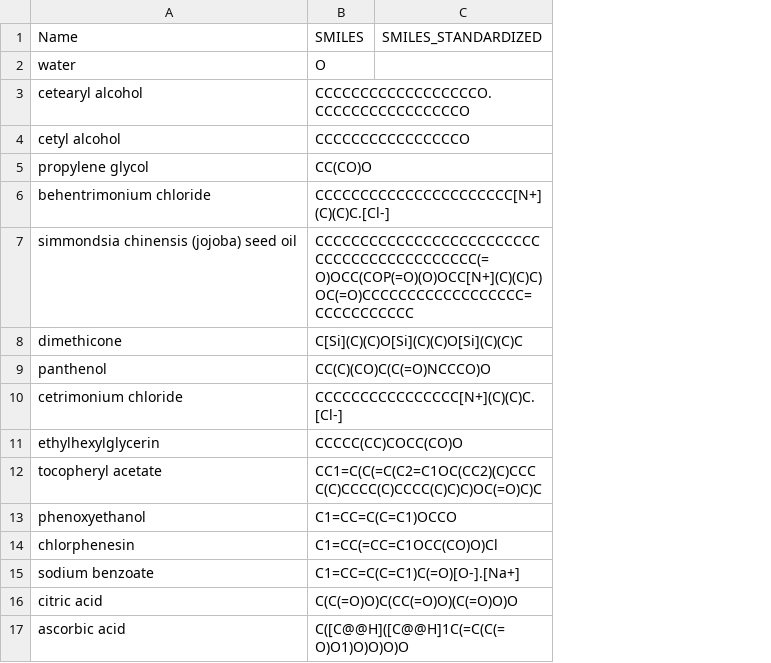
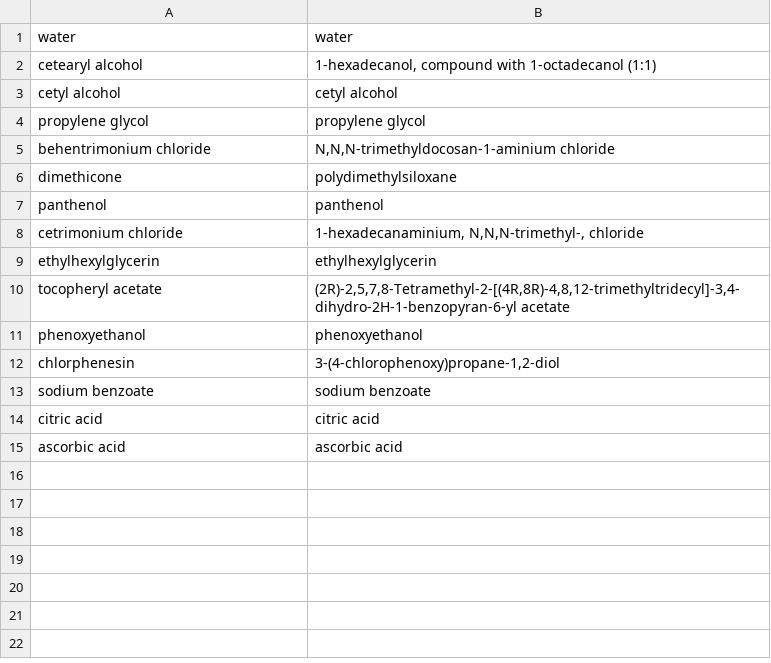
Before and after one commit to drtjeckleburg/hair-product-analysis, a CSV file: data/raw/eva_nyc_therapy_session_hair_mask.csv, drawn as a sheet; removed rows and columns are numbered as before the commit, all else as after; the diff names each change by its address in the sheet, - before the commit and + after, or states it on an @@ line.

```diff
--- a/data/raw/eva_nyc_therapy_session_hair_mask.csv
+++ b/data/raw/eva_nyc_therapy_session_hair_mask.csv
-column B, rows 2-6: O | CCCCCCCCCCCCCCCCCCO.CCCCCCCCCCCCCCCCO | CCCCCCCCCCCCCCCCO | CC(CO)O | CCCCCCCCCCCCCCCCCCCCCC[N+](C)(C)C.[Cl-]; rows 8-17: C[Si](C)(C)O[Si](C)(C)O[Si](C)(C)C | CC(C)(CO)C(C(=O)NCCCO)O | CCCCCCCCCCCCCCCC[N+](C)(C)C.[Cl-] | CCCCC(CC)COCC(CO)O | CC1=C(C(=C(C2=C1OC(CC2)(C)CCCC(C)CCCC(C)CCCC(C)C)C)OC(=O)C)C | C1=CC=C(C=C1)OCCO | C1=CC(=CC=C1OCC(CO)O)Cl | C1=CC=C(C=C1)C(=O)[O-].[Na+] | C(C(=O)O)C(CC(=O)O)(C(=O)O)O | C([C@@H]([C@@H]1C(=C(C(=O)O1)O)O)O)O
-column C, empty
+column B, rows 1-15: water | 1-hexadecanol, compound with 1-octadecanol (1:1) | cetyl alcohol | propylene glycol | N,N,N-trimethyldocosan-1-aminium chloride | polydimethylsiloxane | panthenol | 1-hexadecanaminium, N,N,N-trimethyl-, chloride | ethylhexylglycerin | (2R)-2,5,7,8-Tetramethyl-2-[(4R,8R)-4,8,12-trimethyltridecyl]-3,4-dihydro-2H-1-benzopyran-6-yl acetate | phenoxyethanol | 3-(4-chlorophenoxy)propane-1,2-diol | sodium benzoate | citric acid | ascorbic acid
-row 1: Name | SMILES | SMILES_STANDARDIZED
-row 7: simmondsia chinensis (jojoba) seed oil | CCCCCCCCCCCCCCCCCCCCCCCCCCCCCCCCCCCCCCCCCCC(=O)OCC(COP(=O)(O)OCC[N+](C)(C)C)OC(=O)CCCCCCCCCCCCCCCCCC=CCCCCCCCCCC
```
Also changed, not shown: data/raw/dove_damage_therapy_intensive_repair_shampoo.csv, data/raw/its_a_10_leave_in_conditioner.csv, 3 other files.
